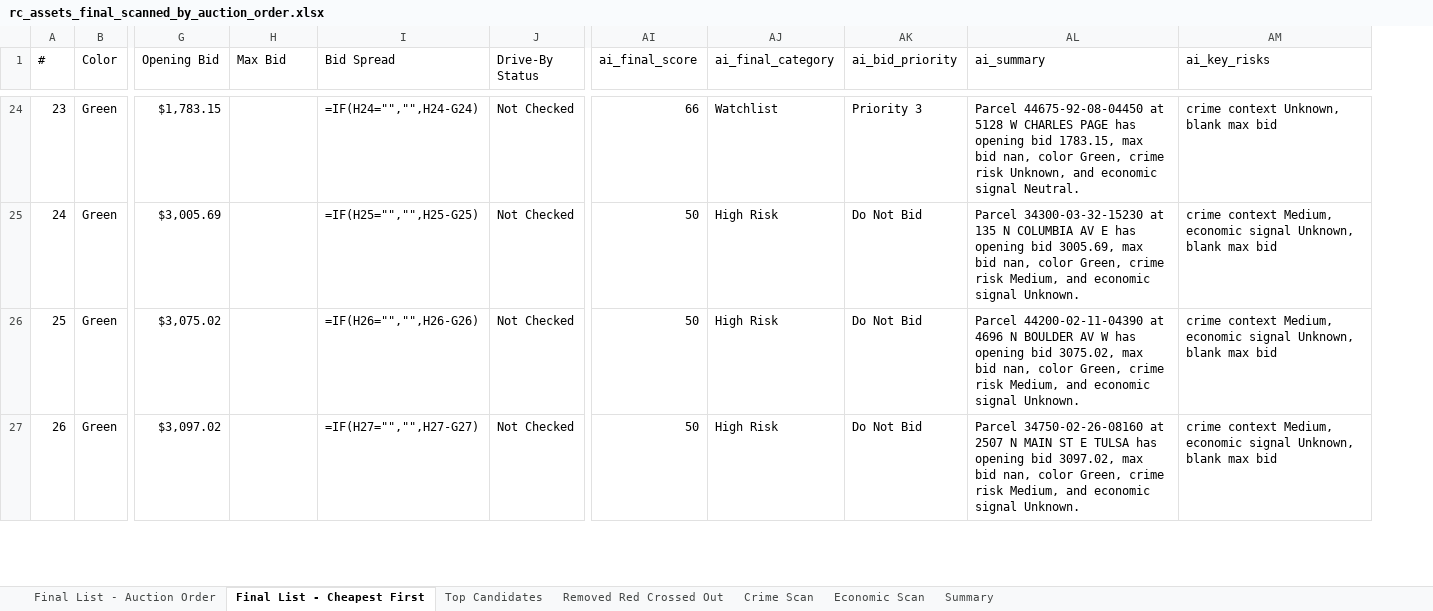
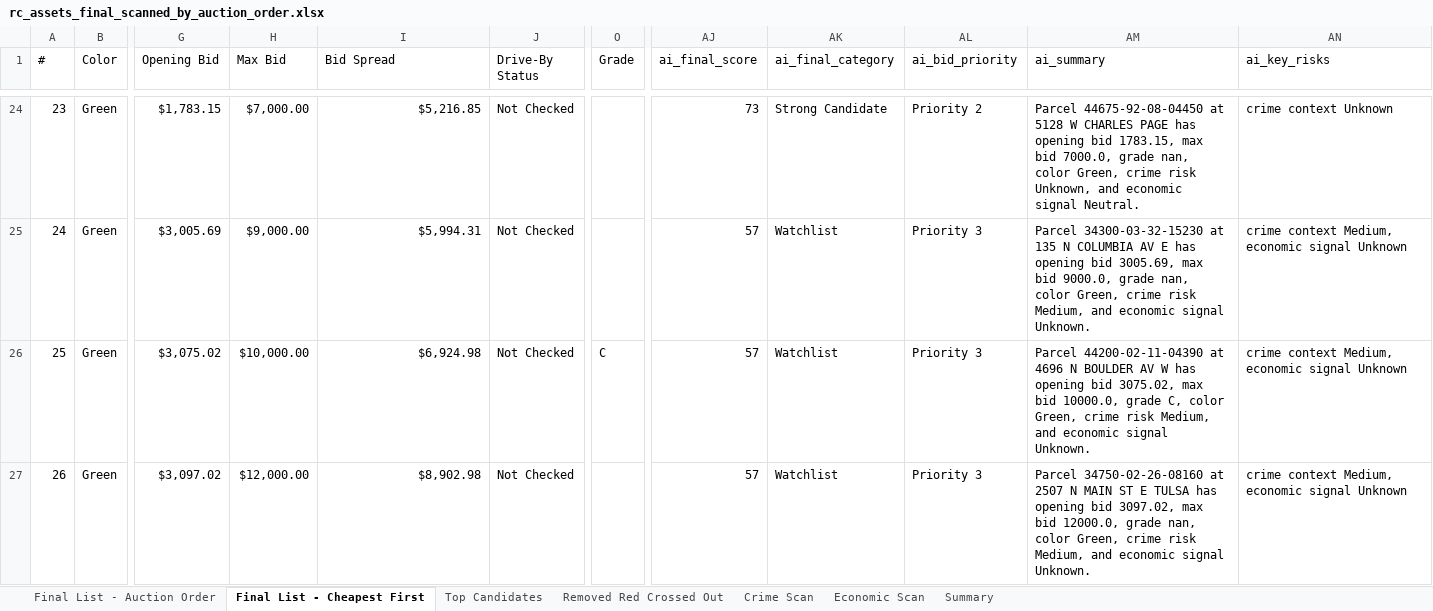
Before and after one commit to Jojo174code/Data_Engineering_Project-, an Excel workbook: final_lists/rc_assets_final_scanned_list/output_excel/rc_assets_final_scanned_by_auction_order.xlsx, sheet Final List - Cheapest First, drawn as a sheet; only a part is shown, gaps mark what is left out; values as stored, in another font and other column widths than the file's, no cell formats; formulas without a stored value are shown as written; addresses are those after the commit; the diff covers the shown part only; the diff names each change by its address in the sheet, - before the commit and + after, or states it on an @@ line.

```diff
--- a/final_lists/rc_assets_final_scanned_list/output_excel/rc_assets_final_scanned_by_auction_order.xlsx (sheet Final List - Cheapest First)
+++ b/final_lists/rc_assets_final_scanned_list/output_excel/rc_assets_final_scanned_by_auction_order.xlsx (sheet Final List - Cheapest First)
+column O (Grade), row 26: C
-H24 (Max Bid): (empty)
+H24 (Max Bid): $7,000.00
-I24 (Bid Spread): =IF(H24="","",H24-G24)
+I24 (Bid Spread): $5,216.85
-AJ24 (ai_final_score): 66
+AJ24 (ai_final_score): 73
-AK24 (ai_final_category): Watchlist
+AK24 (ai_final_category): Strong Candidate
-AL24 (ai_bid_priority): Priority 3
+AL24 (ai_bid_priority): Priority 2
-AM24 (ai_summary): …max bid nan, color…
+AM24 (ai_summary): …max bid 7000.0, grade nan, color…
-AN24 (ai_key_risks): crime context Unknown, blank max bid
+AN24 (ai_key_risks): crime context Unknown
-H25 (Max Bid): (empty)
+H25 (Max Bid): $9,000.00
-I25 (Bid Spread): =IF(H25="","",H25-G25)
+I25 (Bid Spread): $5,994.31
-AJ25:AJ27 (ai_final_score): 50
+AJ25:AJ27 (ai_final_score): 57
-AK25:AK27 (ai_final_category): High Risk
+AK25:AK27 (ai_final_category): Watchlist
-AL25:AL27 (ai_bid_priority): Do Not Bid
+AL25:AL27 (ai_bid_priority): Priority 3
-AM25 (ai_summary): …max bid nan, color…
+AM25 (ai_summary): …max bid 9000.0, grade nan, color…
-AN25:AN27 (ai_key_risks): …economic signal Unknown, blank max bid
+AN25:AN27 (ai_key_risks): …economic signal Unknown
-H26 (Max Bid): (empty)
+H26 (Max Bid): $10,000.00
-I26 (Bid Spread): =IF(H26="","",H26-G26)
+I26 (Bid Spread): $6,924.98
-AM26 (ai_summary): …max bid nan, color Green,…
+AM26 (ai_summary): …max bid 10000.0, grade C, color Green,…
-H27 (Max Bid): (empty)
+H27 (Max Bid): $12,000.00
-I27 (Bid Spread): =IF(H27="","",H27-G27)
+I27 (Bid Spread): $8,902.98
-AM27 (ai_summary): …max bid nan, color…
+AM27 (ai_summary): …max bid 12000.0, grade nan, color…
```
Also changed, not shown: 223 edited cells elsewhere in this sheet, sheet Final List - Auction Order, sheet Top Candidates, sheet Crime Scan, sheet Economic Scan, sheet Summary, sheet Removed Red Crossed Out, cell formats, final_lists/rc_assets_final_scanned_list/output_excel/rc_assets_final_scanned_bid_list.xlsx, final_lists/rc_assets_final_scanned_list/output_excel/rc_assets_removed_red_strikethrough.xlsx, 12 other files.
